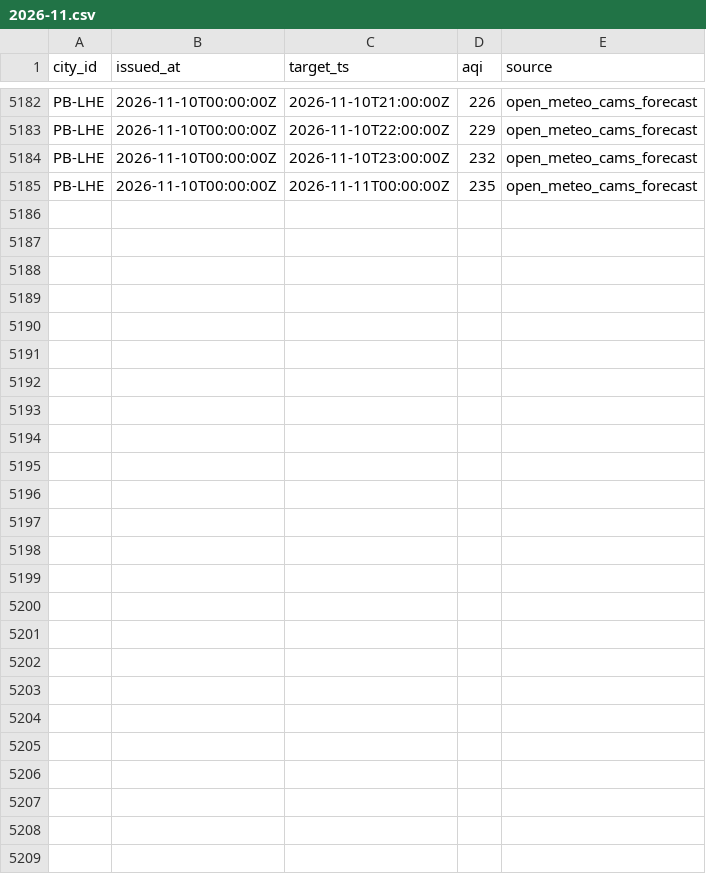
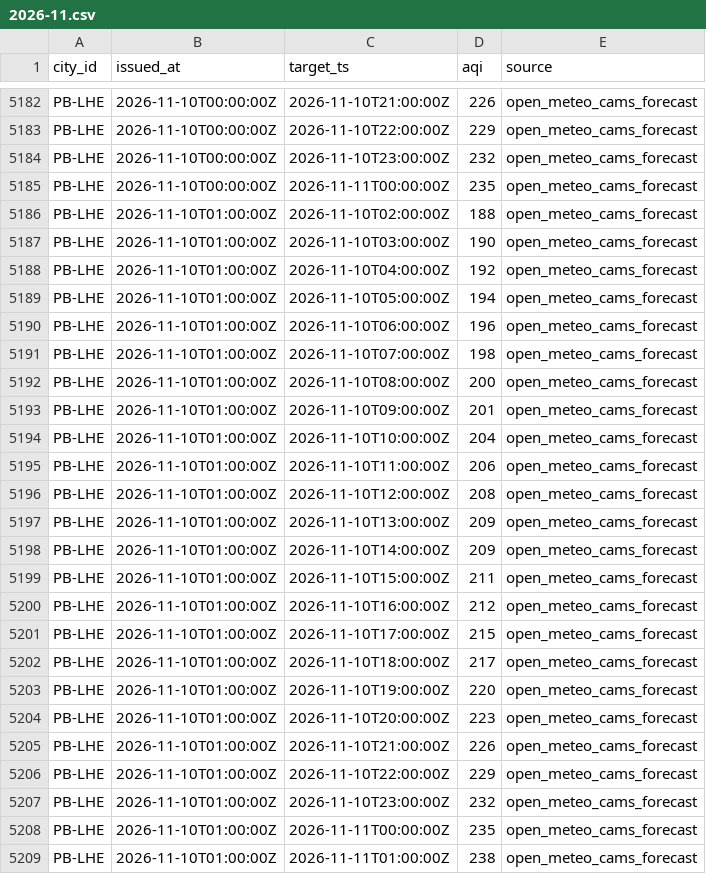
Before and after one commit to Xftab/airlume, a CSV file: data/archive/forecasts/open_meteo_cams_forecast/2026-11.csv, drawn as a sheet; only a part is shown, gaps mark what is left out; the diff names each change by its address in the sheet, - before the commit and + after, or states it on an @@ line.

Commit message:
data: hourly collection 2026-11-10T01:00Z

```diff
--- a/data/archive/forecasts/open_meteo_cams_forecast/2026-11.csv
+++ b/data/archive/forecasts/open_meteo_cams_forecast/2026-11.csv
+row 5186: PB-LHE | 2026-11-10T01:00:00Z | 2026-11-10T02:00:00Z | 188 | open_meteo_cams_forecast
+row 5187: PB-LHE | 2026-11-10T01:00:00Z | 2026-11-10T03:00:00Z | 190 | open_meteo_cams_forecast
+row 5188: PB-LHE | 2026-11-10T01:00:00Z | 2026-11-10T04:00:00Z | 192 | open_meteo_cams_forecast
+row 5189: PB-LHE | 2026-11-10T01:00:00Z | 2026-11-10T05:00:00Z | 194 | open_meteo_cams_forecast
+row 5190: PB-LHE | 2026-11-10T01:00:00Z | 2026-11-10T06:00:00Z | 196 | open_meteo_cams_forecast
+row 5191: PB-LHE | 2026-11-10T01:00:00Z | 2026-11-10T07:00:00Z | 198 | open_meteo_cams_forecast
+row 5192: PB-LHE | 2026-11-10T01:00:00Z | 2026-11-10T08:00:00Z | 200 | open_meteo_cams_forecast
+row 5193: PB-LHE | 2026-11-10T01:00:00Z | 2026-11-10T09:00:00Z | 201 | open_meteo_cams_forecast
+row 5194: PB-LHE | 2026-11-10T01:00:00Z | 2026-11-10T10:00:00Z | 204 | open_meteo_cams_forecast
+row 5195: PB-LHE | 2026-11-10T01:00:00Z | 2026-11-10T11:00:00Z | 206 | open_meteo_cams_forecast
+row 5196: PB-LHE | 2026-11-10T01:00:00Z | 2026-11-10T12:00:00Z | 208 | open_meteo_cams_forecast
+row 5197: PB-LHE | 2026-11-10T01:00:00Z | 2026-11-10T13:00:00Z | 209 | open_meteo_cams_forecast
+row 5198: PB-LHE | 2026-11-10T01:00:00Z | 2026-11-10T14:00:00Z | 209 | open_meteo_cams_forecast
+row 5199: PB-LHE | 2026-11-10T01:00:00Z | 2026-11-10T15:00:00Z | 211 | open_meteo_cams_forecast
+row 5200: PB-LHE | 2026-11-10T01:00:00Z | 2026-11-10T16:00:00Z | 212 | open_meteo_cams_forecast
+row 5201: PB-LHE | 2026-11-10T01:00:00Z | 2026-11-10T17:00:00Z | 215 | open_meteo_cams_forecast
+row 5202: PB-LHE | 2026-11-10T01:00:00Z | 2026-11-10T18:00:00Z | 217 | open_meteo_cams_forecast
+row 5203: PB-LHE | 2026-11-10T01:00:00Z | 2026-11-10T19:00:00Z | 220 | open_meteo_cams_forecast
+row 5204: PB-LHE | 2026-11-10T01:00:00Z | 2026-11-10T20:00:00Z | 223 | open_meteo_cams_forecast
+row 5205: PB-LHE | 2026-11-10T01:00:00Z | 2026-11-10T21:00:00Z | 226 | open_meteo_cams_forecast
+row 5206: PB-LHE | 2026-11-10T01:00:00Z | 2026-11-10T22:00:00Z | 229 | open_meteo_cams_forecast
+row 5207: PB-LHE | 2026-11-10T01:00:00Z | 2026-11-10T23:00:00Z | 232 | open_meteo_cams_forecast
+row 5208: PB-LHE | 2026-11-10T01:00:00Z | 2026-11-11T00:00:00Z | 235 | open_meteo_cams_forecast
+row 5209: PB-LHE | 2026-11-10T01:00:00Z | 2026-11-11T01:00:00Z | 238 | open_meteo_cams_forecast
```
Also changed, not shown: data/archive/city_hourly/open_meteo_cams/2026-11.csv.
